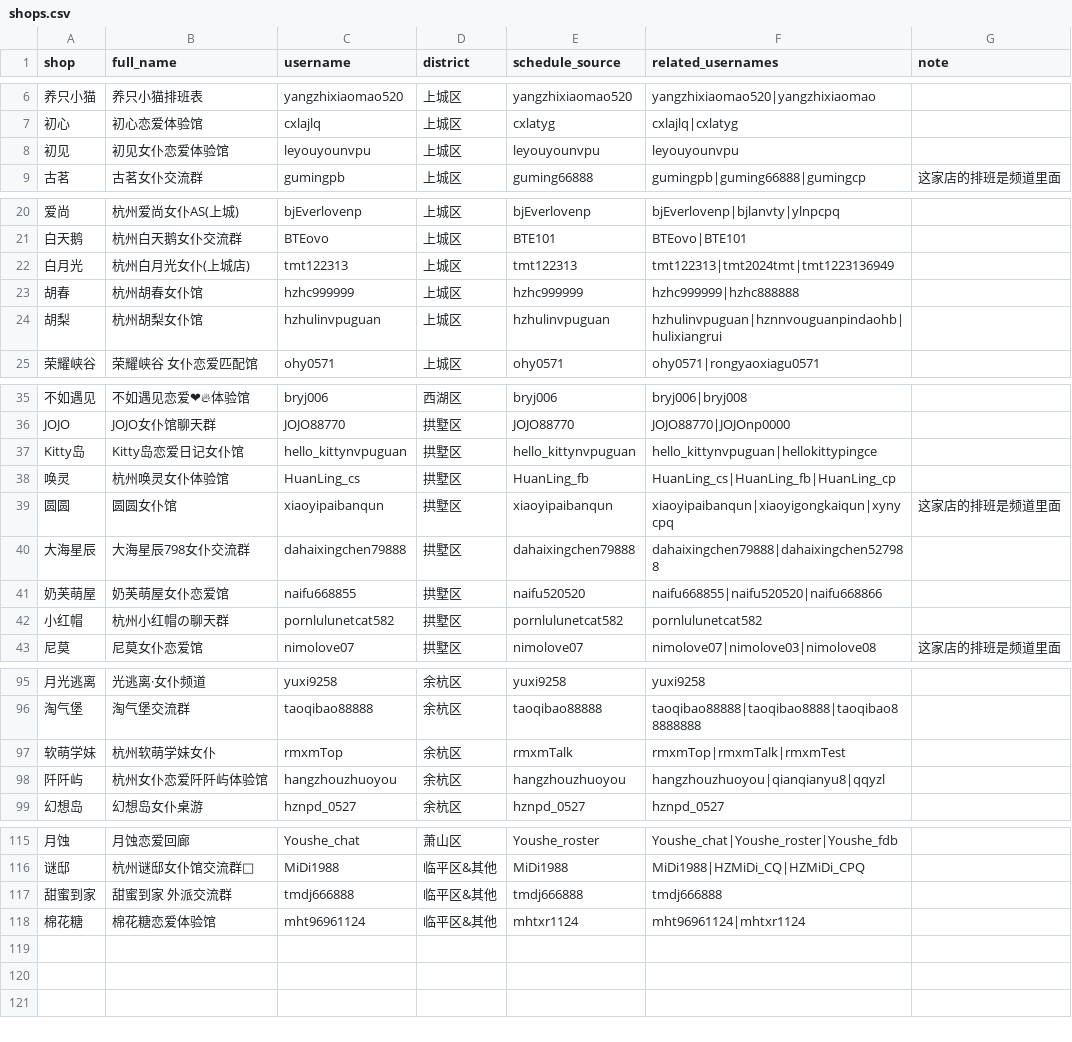
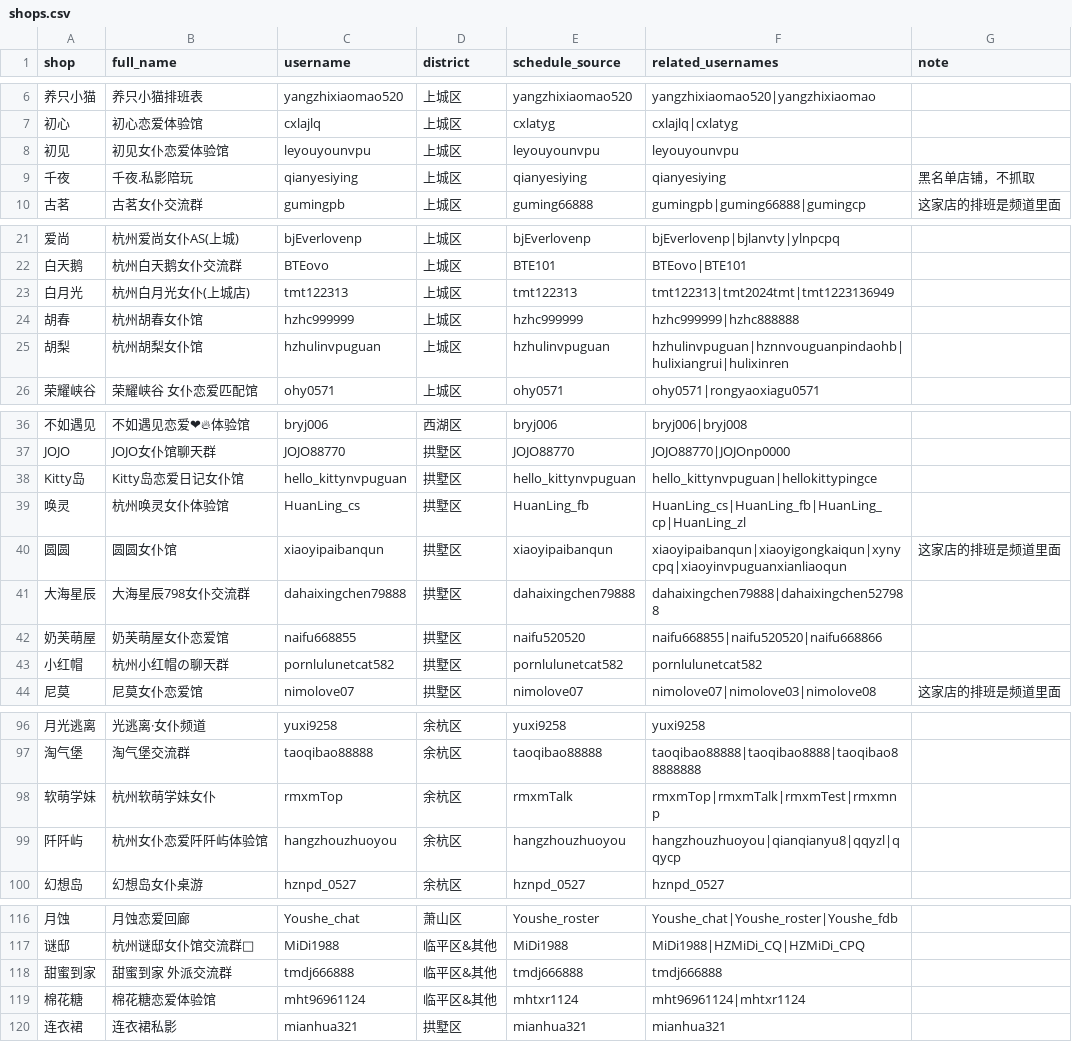
Before and after one commit to qiqi598/nvpuribao, a CSV file: data/shops.csv, drawn as a sheet; only a part is shown, gaps mark what is left out; addresses are those after the commit; the diff covers the shown part only; the diff names each change by its address in the sheet, - before the commit and + after, or states it on an @@ line.

Commit message:
data: auto sync 2026-03-28 11:55 CST

```diff
--- a/data/shops.csv
+++ b/data/shops.csv
+row 9: 千夜 | 千夜.私影陪玩 | qianyesiying | 上城区 | qianyesiying | qianyesiying | 黑名单店铺，不抓取
-F25 (related_usernames): hzhulinvpuguan|hznnvouguanpindaohb|hulixiangrui
+F25 (related_usernames): hzhulinvpuguan|hznnvouguanpindaohb|hulixiangrui|hulixinren
-F39 (related_usernames): HuanLing_cs|HuanLing_fb|HuanLing_cp
+F39 (related_usernames): HuanLing_cs|HuanLing_fb|HuanLing_cp|HuanLing_zl
-F40 (related_usernames): xiaoyipaibanqun|xiaoyigongkaiqun|xynycpq
+F40 (related_usernames): xiaoyipaibanqun|xiaoyigongkaiqun|xynycpq|xiaoyinvpuguanxianliaoqun
-F98 (related_usernames): rmxmTop|rmxmTalk|rmxmTest
+F98 (related_usernames): rmxmTop|rmxmTalk|rmxmTest|rmxmnp
-F99 (related_usernames): hangzhouzhuoyou|qianqianyu8|qqyzl
+F99 (related_usernames): hangzhouzhuoyou|qianqianyu8|qqyzl|qqycp
+row 120: 连衣裙 | 连衣裙私影 | mianhua321 | 拱墅区 | mianhua321 | mianhua321
```
Also changed, not shown: 1 edited cell elsewhere in this file.
